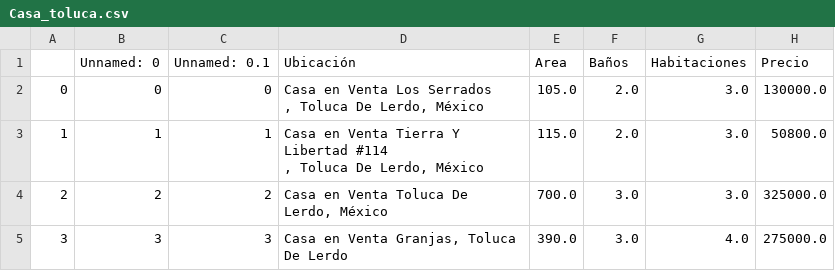
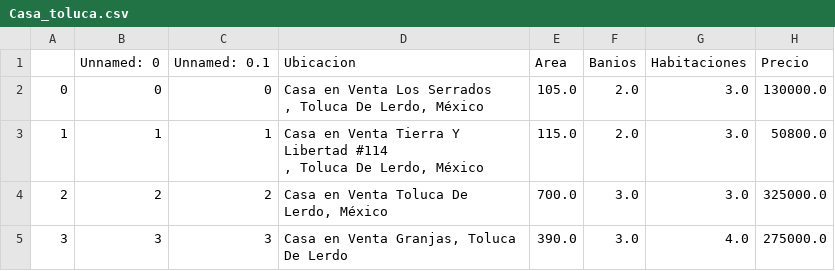
Before and after one commit to maciasbaezl-bot/Proycto-2_Unidad-2, a CSV file: Casa_toluca.csv, drawn as a sheet; only a part is shown.

Commit message:
Update Casa_toluca.csv

```diff
--- a/Casa_toluca.csv
+++ b/Casa_toluca.csv
@@ -1,2 +1,2 @@
-,Unnamed: 0,Unnamed: 0.1,Ubicación,Area,Baños,Habitaciones,Precio
+,Unnamed: 0,Unnamed: 0.1,Ubicacion,Area,Banios,Habitaciones,Precio
 0,0,0,"Casa en Venta Los Serrados
```
